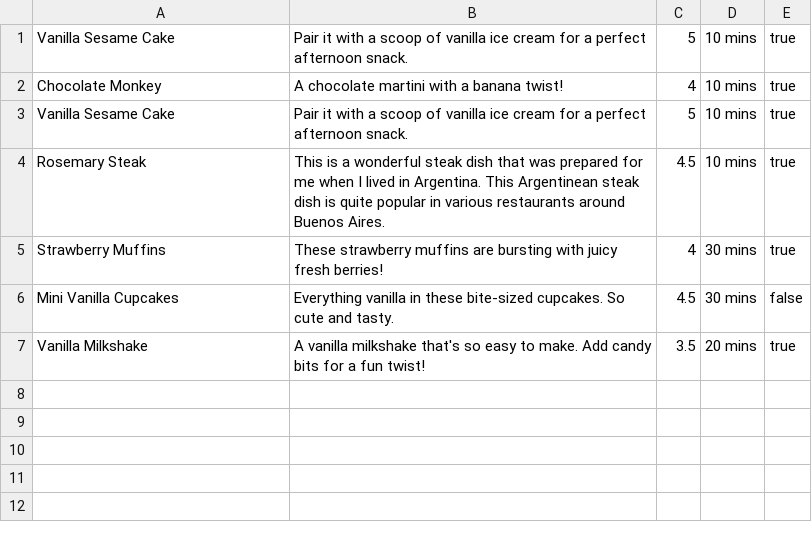
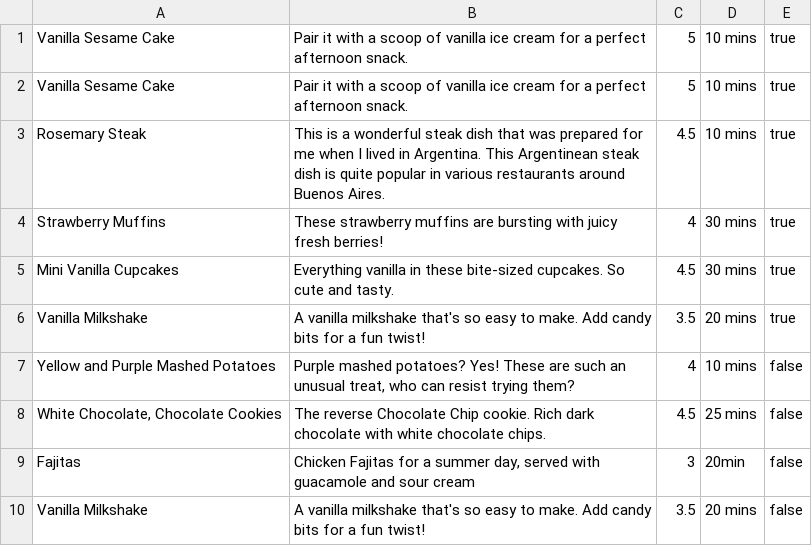
Before and after one commit to smayrhof3r/sinatra-cookbook, a CSV file: app/models/recipes.csv, drawn as a sheet.

```diff
--- a/app/models/recipes.csv
+++ b/app/models/recipes.csv
@@ -1,3 +1,2 @@
 Vanilla Sesame Cake,Pair it with a scoop of vanilla ice cream for a perfect afternoon snack.,5,10 mins,true
-Chocolate Monkey,A chocolate martini with a banana twist!,4,10 mins,true
 Vanilla Sesame Cake,Pair it with a scoop of vanilla ice cream for a perfect afternoon snack.,5,10 mins,true
@@ -5,3 +4,7 @@ Rosemary Steak,This is a wonderful steak dish that was prepared for me when I li
 Strawberry Muffins,These strawberry muffins are bursting with juicy fresh berries!,4,30 mins,true
-Mini Vanilla Cupcakes,Everything vanilla in these bite-sized cupcakes. So cute and tasty.,4.5,30 mins,false
+Mini Vanilla Cupcakes,Everything vanilla in these bite-sized cupcakes. So cute and tasty.,4.5,30 mins,true
 Vanilla Milkshake,A vanilla milkshake that's so easy to make. Add candy bits for a fun twist!,3.5,20 mins,true
+Yellow and Purple Mashed Potatoes,"Purple mashed potatoes? Yes! These are such an unusual treat, who can resist trying them?",4,10 mins,false
+"White Chocolate, Chocolate Cookies",The reverse Chocolate Chip cookie. Rich dark chocolate with white chocolate chips.,4.5,25 mins,false
+Fajitas,"Chicken Fajitas for a summer day, served with guacamole and sour cream",3,20min,false
+Vanilla Milkshake,A vanilla milkshake that's so easy to make. Add candy bits for a fun twist!,3.5,20 mins,false
```
Also changed, not shown: 15 other files.
